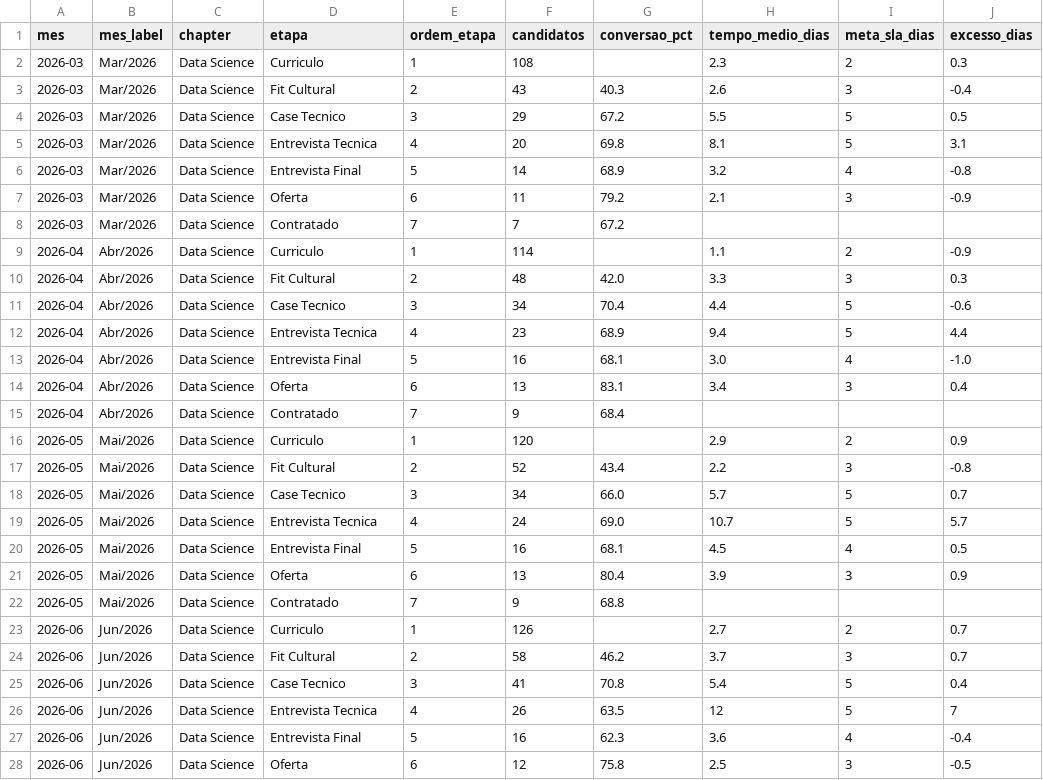
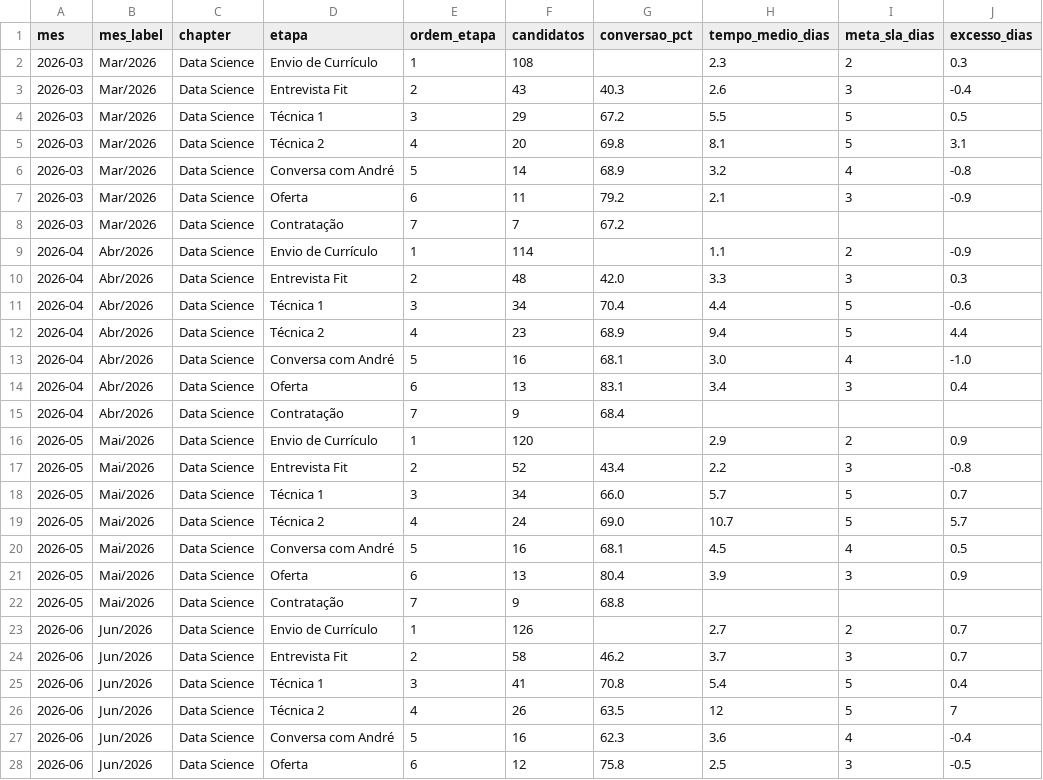
Before and after one commit to Raii-Azevedo/Farol-Hiring, a CSV file: funil_pipe.csv, drawn as a sheet; only a part is shown; the diff covers the shown part only; the diff names each change by its address in the sheet, - before the commit and + after, or states it on an @@ line.

```diff
--- a/funil_pipe.csv
+++ b/funil_pipe.csv
-D2 (etapa): Curriculo
+D2 (etapa): Envio de Currículo
-D3 (etapa): Fit Cultural
+D3 (etapa): Entrevista Fit
-D4 (etapa): Case Tecnico
+D4 (etapa): Técnica 1
-D5 (etapa): Entrevista Tecnica
+D5 (etapa): Técnica 2
-D6 (etapa): Entrevista Final
+D6 (etapa): Conversa com André
-D8 (etapa): Contratado
+D8 (etapa): Contratação
-D9 (etapa): Curriculo
+D9 (etapa): Envio de Currículo
-D10 (etapa): Fit Cultural
+D10 (etapa): Entrevista Fit
-D11 (etapa): Case Tecnico
+D11 (etapa): Técnica 1
-D12 (etapa): Entrevista Tecnica
+D12 (etapa): Técnica 2
-D13 (etapa): Entrevista Final
+D13 (etapa): Conversa com André
-D15 (etapa): Contratado
+D15 (etapa): Contratação
-D16 (etapa): Curriculo
+D16 (etapa): Envio de Currículo
-D17 (etapa): Fit Cultural
+D17 (etapa): Entrevista Fit
-D18 (etapa): Case Tecnico
+D18 (etapa): Técnica 1
-D19 (etapa): Entrevista Tecnica
+D19 (etapa): Técnica 2
-D20 (etapa): Entrevista Final
+D20 (etapa): Conversa com André
-D22 (etapa): Contratado
+D22 (etapa): Contratação
-D23 (etapa): Curriculo
+D23 (etapa): Envio de Currículo
-D24 (etapa): Fit Cultural
+D24 (etapa): Entrevista Fit
-D25 (etapa): Case Tecnico
+D25 (etapa): Técnica 1
-D26 (etapa): Entrevista Tecnica
+D26 (etapa): Técnica 2
-D27 (etapa): Entrevista Final
+D27 (etapa): Conversa com André
```
Also changed, not shown: 121 edited cells elsewhere in this file, log_alertas.csv, 3 other files.
